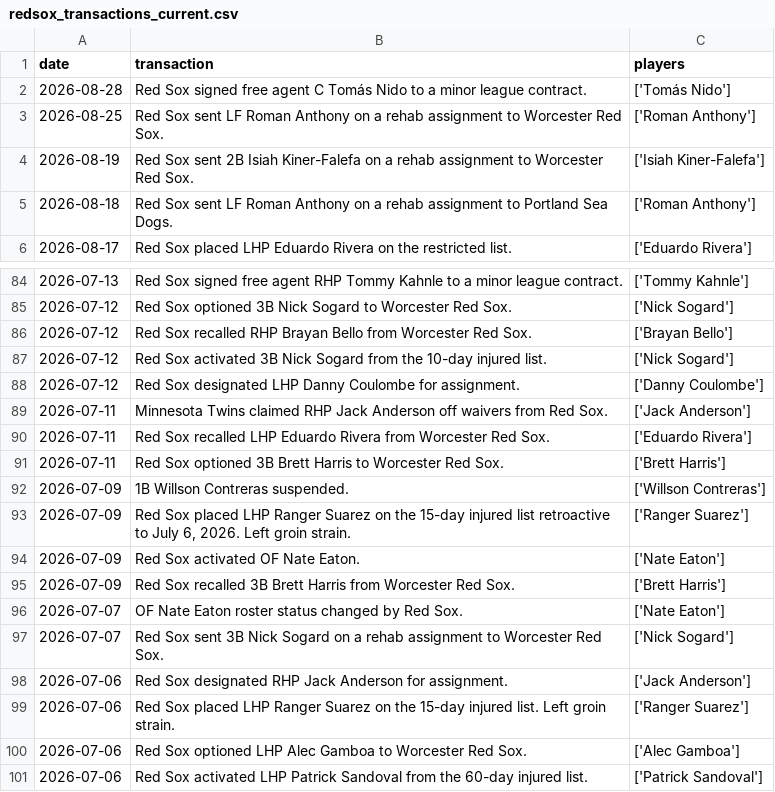
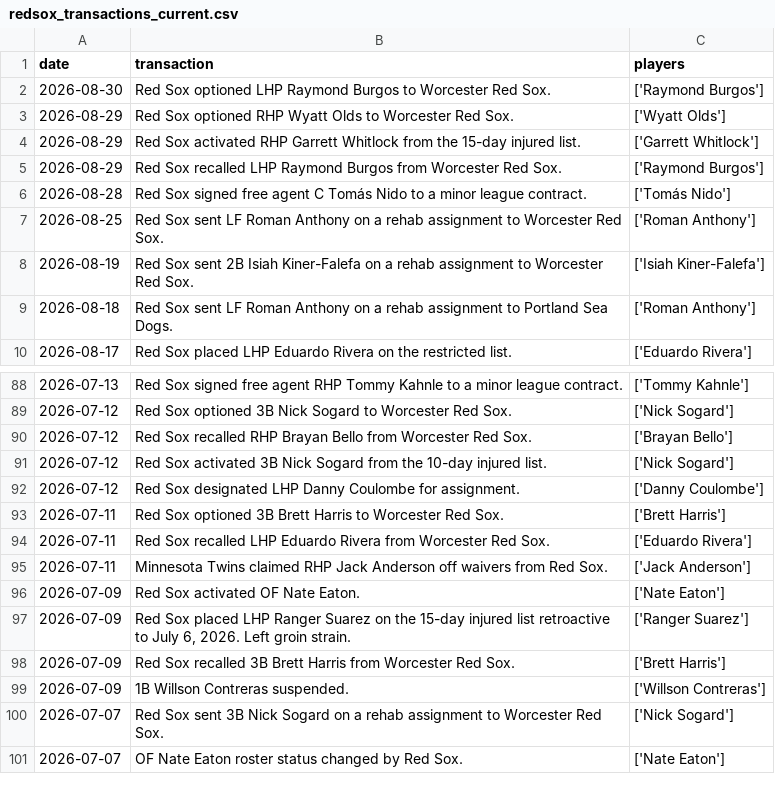
Before and after one commit to sogrady/redsox-bot, a CSV file: data/roster/redsox_transactions_current.csv, drawn as a sheet; only a part is shown, gaps mark what is left out; the diff covers the shown part only.

```diff
--- a/data/roster/redsox_transactions_current.csv
+++ b/data/roster/redsox_transactions_current.csv
@@ -1,2 +1,6 @@
 date,transaction,players
+2026-08-30,Red Sox optioned LHP Raymond Burgos to Worcester Red Sox.,['Raymond Burgos']
+2026-08-29,Red Sox optioned RHP Wyatt Olds to Worcester Red Sox.,['Wyatt Olds']
+2026-08-29,Red Sox activated RHP Garrett Whitlock from the 15-day injured list.,['Garrett Whitlock']
+2026-08-29,Red Sox recalled LHP Raymond Burgos from Worcester Red Sox.,['Raymond Burgos']
 2026-08-28,Red Sox signed free agent C Tomás Nido to a minor league contract.,['Tomás Nido']
@@ -88,14 +92,10 @@ date,transaction,players
 2026-07-12,Red Sox designated LHP Danny Coulombe for assignment.,['Danny Coulombe']
+2026-07-11,Red Sox optioned 3B Brett Harris to Worcester Red Sox.,['Brett Harris']
+2026-07-11,Red Sox recalled LHP Eduardo Rivera from Worcester Red Sox.,['Eduardo Rivera']
 2026-07-11,Minnesota Twins claimed RHP Jack Anderson off waivers from Red Sox.,['Jack Anderson']
-2026-07-11,Red Sox recalled LHP Eduardo Rivera from Worcester Red Sox.,['Eduardo Rivera']
-2026-07-11,Red Sox optioned 3B Brett Harris to Worcester Red Sox.,['Brett Harris']
+2026-07-09,Red Sox activated OF Nate Eaton.,['Nate Eaton']
+2026-07-09,"Red Sox placed LHP Ranger Suarez on the 15-day injured list retroactive to July 6, 2026. Left groin strain.",['Ranger Suarez']
+2026-07-09,Red Sox recalled 3B Brett Harris from Worcester Red Sox.,['Brett Harris']
 2026-07-09,1B Willson Contreras suspended.,['Willson Contreras']
-2026-07-09,"Red Sox placed LHP Ranger Suarez on the 15-day injured list retroactive to July 6, 2026. Left groin strain.",['Ranger Suarez']
-2026-07-09,Red Sox activated OF Nate Eaton.,['Nate Eaton']
-2026-07-09,Red Sox recalled 3B Brett Harris from Worcester Red Sox.,['Brett Harris']
+2026-07-07,Red Sox sent 3B Nick Sogard on a rehab assignment to Worcester Red Sox.,['Nick Sogard']
 2026-07-07,OF Nate Eaton roster status changed by Red Sox.,['Nate Eaton']
-2026-07-07,Red Sox sent 3B Nick Sogard on a rehab assignment to Worcester Red Sox.,['Nick Sogard']
-2026-07-06,Red Sox designated RHP Jack Anderson for assignment.,['Jack Anderson']
-2026-07-06,Red Sox placed LHP Ranger Suarez on the 15-day injured list. Left groin strain.,['Ranger Suarez']
-2026-07-06,Red Sox optioned LHP Alec Gamboa to Worcester Red Sox.,['Alec Gamboa']
-2026-07-06,Red Sox activated LHP Patrick Sandoval from the 60-day injured list.,['Patrick Sandoval']
```
Also changed, not shown: 33 moved rows elsewhere in this file, data/batting/redsox_xwoba_current.csv, data/pitching/redsox_pitching_totals_current.csv, 39 other files.
